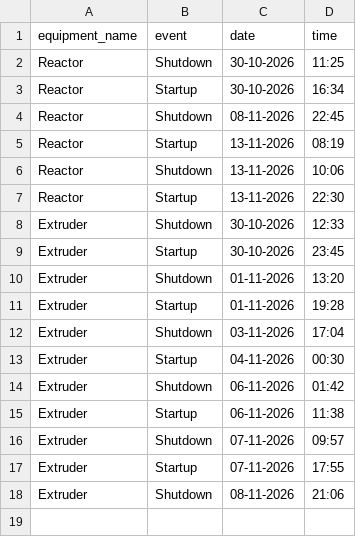
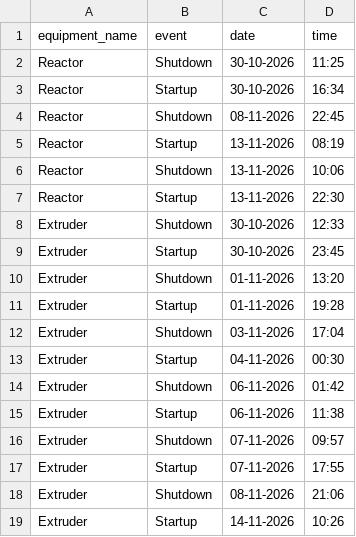
Before and after one commit to debajitd1292/ppu, a CSV file: updates/major_equipment_shutdown.csv, drawn as a sheet.

Commit message:
Update major_equipment_shutdown.csv

```diff
--- a/updates/major_equipment_shutdown.csv
+++ b/updates/major_equipment_shutdown.csv
@@ -18 +18,2 @@ Extruder,Startup,07-11-2026,17:55
 Extruder,Shutdown,08-11-2026,21:06
+Extruder,Startup,14-11-2026,10:26
```
